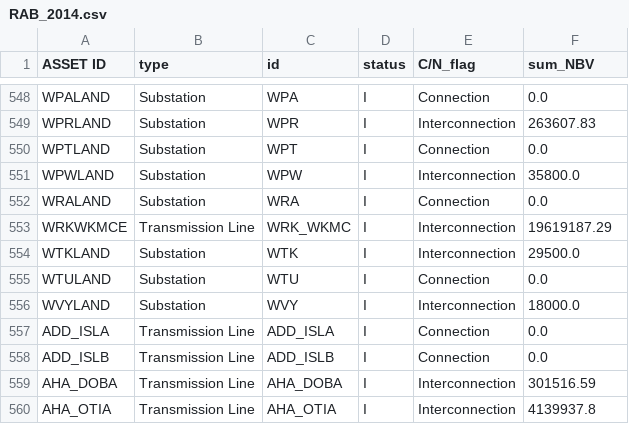
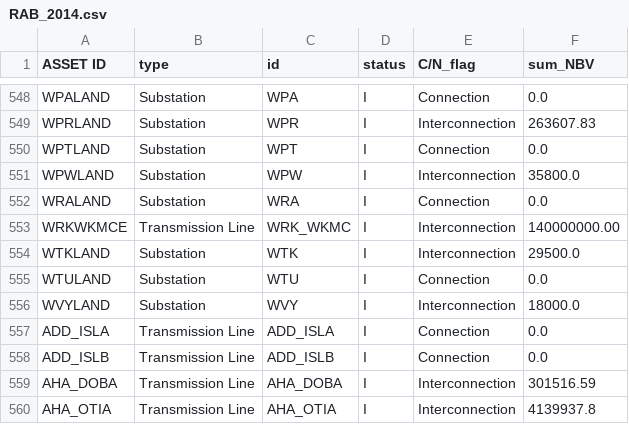
Before and after one commit to ElectricityAuthority/tracing, a CSV file: data/input/RAB/RAB_2014.csv, drawn as a sheet; only a part is shown, gaps mark what is left out.

```diff
--- a/data/input/RAB/RAB_2014.csv
+++ b/data/input/RAB/RAB_2014.csv
@@ -552,3 +552,3 @@ WPWLAND,Substation,WPW,I,Interconnection,35800.0
 WRALAND,Substation,WRA,I,Connection,0.0
-WRKWKMCE,Transmission Line,WRK_WKMC,I,Interconnection,19619187.29
+WRKWKMCE,Transmission Line,WRK_WKMC,I,Interconnection,140000000.00
 WTKLAND,Substation,WTK,I,Interconnection,29500.0
```
Also changed, not shown: 1 other file.
